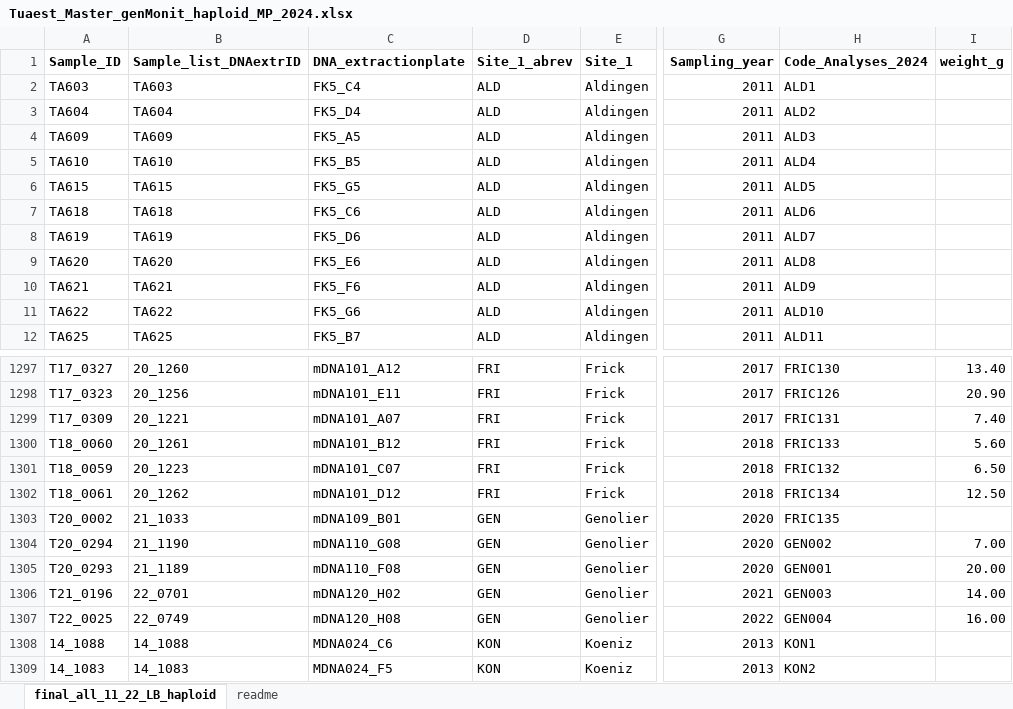
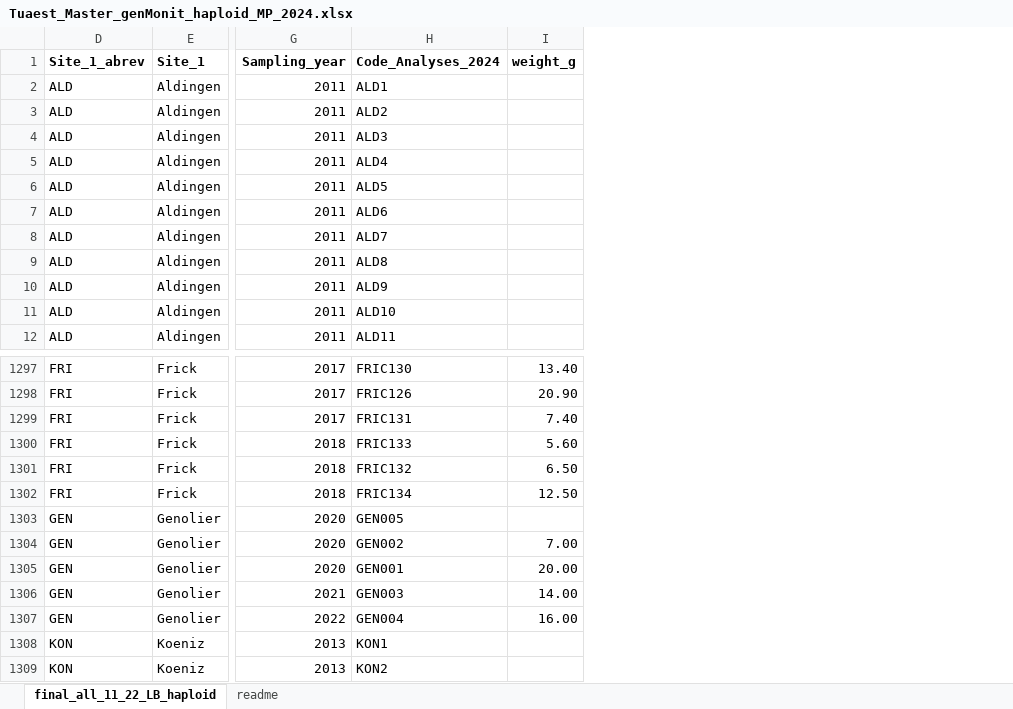
Before and after one commit to Lianikus/truffles, an Excel workbook: Tuaest_Master_genMonit_haploid_MP_2024.xlsx, sheet final_all_11_22_LB_haploid, drawn as a sheet; only a part is shown, gaps mark what is left out; values as stored, in another font and other column widths than the file's, no borders; the diff names each change by its address in the sheet, - before the commit and + after, or states it on an @@ line.

```diff
--- a/Tuaest_Master_genMonit_haploid_MP_2024.xlsx (sheet final_all_11_22_LB_haploid)
+++ b/Tuaest_Master_genMonit_haploid_MP_2024.xlsx (sheet final_all_11_22_LB_haploid)
@@ column A (Sample_ID) hidden, rows 2-12: TA603 | TA604 | TA609 | TA610 | TA615 | TA618 | TA619 | TA620 | TA621 | TA622 | TA625; rows 1297-1309: T17_0327 | T17_0323 | T17_0309 | T18_0060 | T18_0059 | T18_0061 | T20_0002 | T20_0294 | T20_0293 | T21_0196 | T22_0025 | 14_1088 | 14_1083 @@
@@ column B (Sample_list_DNAextrID) hidden, rows 2-12: TA603 | TA604 | TA609 | TA610 | TA615 | TA618 | TA619 | TA620 | TA621 | TA622 | TA625; rows 1297-1309: 20_1260 | 20_1256 | 20_1221 | 20_1261 | 20_1223 | 20_1262 | 21_1033 | 21_1190 | 21_1189 | 22_0701 | 22_0749 | 14_1088 | 14_1083 @@
@@ column C (DNA_extractionplate) hidden, rows 2-12: FK5_C4 | FK5_D4 | FK5_A5 | FK5_B5 | FK5_G5 | FK5_C6 | FK5_D6 | FK5_E6 | FK5_F6 | FK5_G6 | FK5_B7; rows 1297-1309: mDNA101_A12 | mDNA101_E11 | mDNA101_A07 | mDNA101_B12 | mDNA101_C07 | mDNA101_D12 | mDNA109_B01 | mDNA110_G08 | mDNA110_F08 | mDNA120_H02 | mDNA120_H08 | MDNA024_C6 | MDNA024_F5 @@
-H1303 (Code_Analyses_2024): FRIC135
+H1303 (Code_Analyses_2024): GEN005
```
Also changed, not shown: 13 other files.
